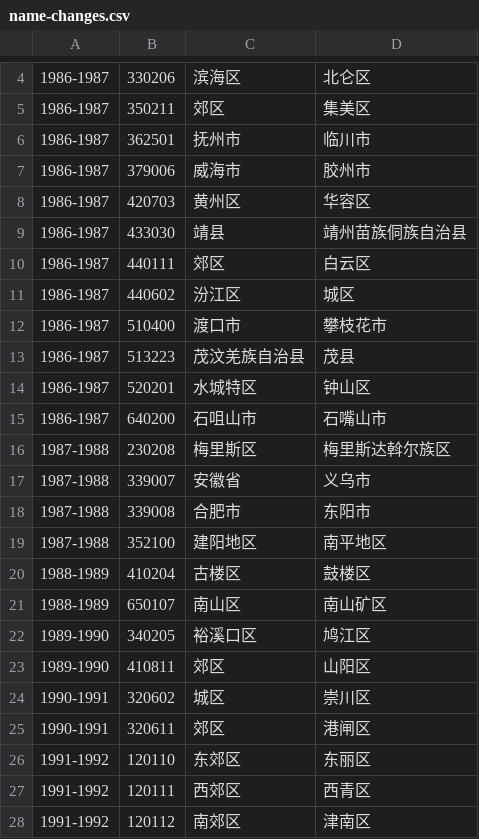
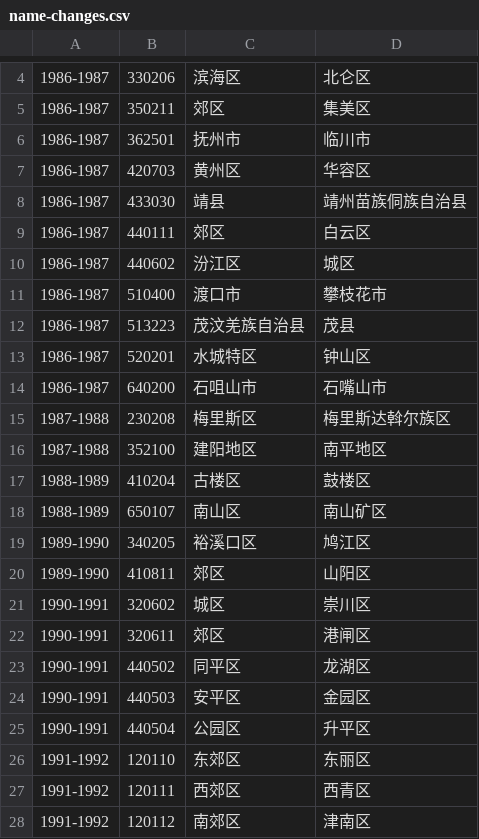
Before and after one commit to lizy14/division-changes, a CSV file: rules-generated/name-changes.csv, drawn as a sheet; only a part is shown, gaps mark what is left out.

Commit message:
Revert changes on data before 2018 in rules-generated/code-changes.csv and rules-generated/name-changes.csv.

```diff
--- a/rules-generated/name-changes.csv
+++ b/rules-generated/name-changes.csv
@@ -6,3 +6,2 @@
 1986-1987,362501,抚州市,临川市
-1986-1987,379006,威海市,胶州市
 1986-1987,420703,黄州区,华容区
@@ -16,4 +15,2 @@
 1987-1988,230208,梅里斯区,梅里斯达斡尔族区
-1987-1988,339007,安徽省,义乌市
-1987-1988,339008,合肥市,东阳市
 1987-1988,352100,建阳地区,南平地区
@@ -25,2 +22,5 @@
 1990-1991,320611,郊区,港闸区
+1990-1991,440502,同平区,龙湖区
+1990-1991,440503,安平区,金园区
+1990-1991,440504,公园区,升平区
 1991-1992,120110,东郊区,东丽区
```
Also changed, not shown: rules-generated/code-changes.csv.
